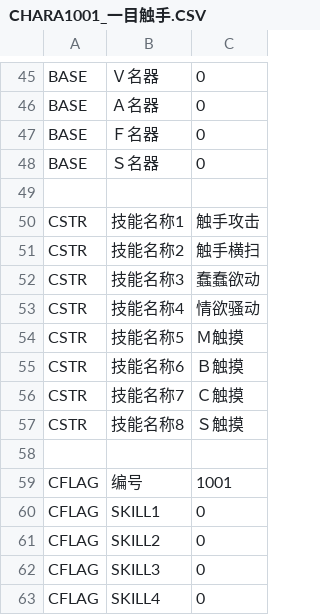
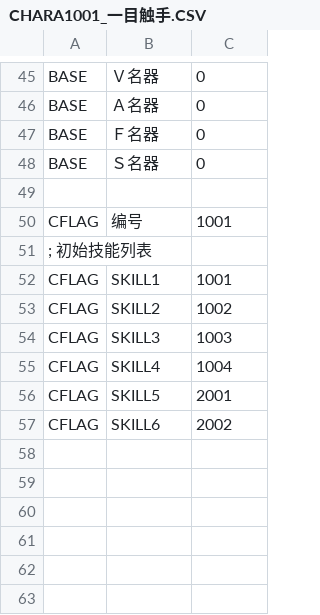
Before and after one commit to SisanTsz/eraDungeon, a CSV file: CSV/CHARA/CHARA1001_一目触手.CSV, drawn as a sheet; only a part is shown, gaps mark what is left out.

```diff
--- a/CSV/CHARA/CHARA1001_一目触手.CSV
+++ b/CSV/CHARA/CHARA1001_一目触手.CSV
@@ -49,15 +49,9 @@ BASE,Ｓ名器,0
 
-CSTR,技能名称1,触手攻击
-CSTR,技能名称2,触手横扫
-CSTR,技能名称3,蠢蠢欲动
-CSTR,技能名称4,情欲骚动
-CSTR,技能名称5,Ｍ触摸
-CSTR,技能名称6,Ｂ触摸
-CSTR,技能名称7,Ｃ触摸
-CSTR,技能名称8,Ｓ触摸
-
 CFLAG,编号,1001
-CFLAG,SKILL1,0
-CFLAG,SKILL2,0
-CFLAG,SKILL3,0
-CFLAG,SKILL4,0
+; 初始技能列表
+CFLAG,SKILL1,1001
+CFLAG,SKILL2,1002
+CFLAG,SKILL3,1003
+CFLAG,SKILL4,1004
+CFLAG,SKILL5,2001
+CFLAG,SKILL6,2002
```
Also changed, not shown: CSV/CHARA/CHARA01_快门.CSV, CSV/CHARA/CHARA02_快门二号.CSV, 11 other files.
